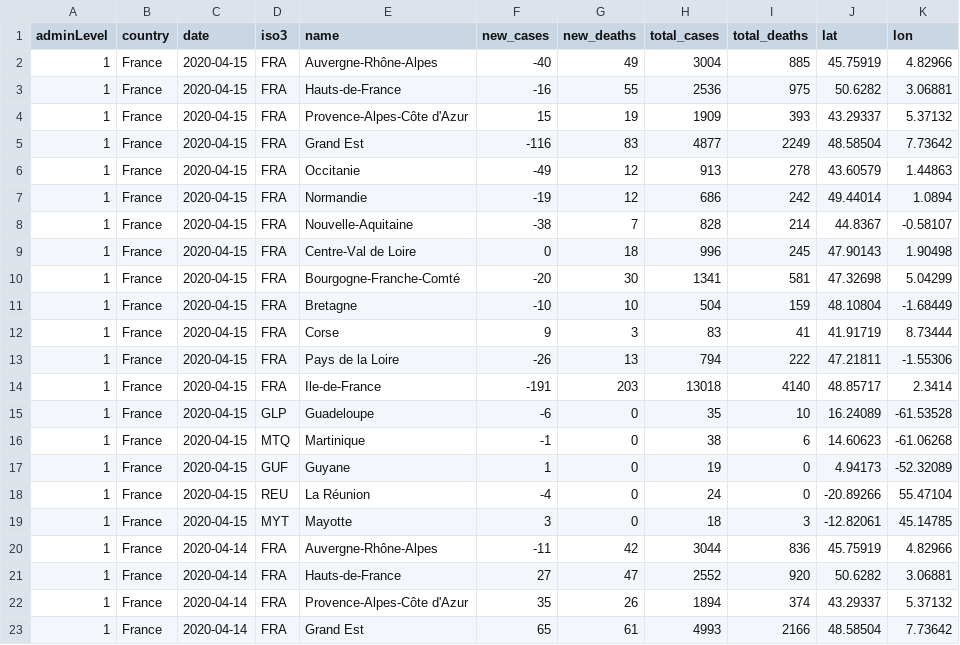
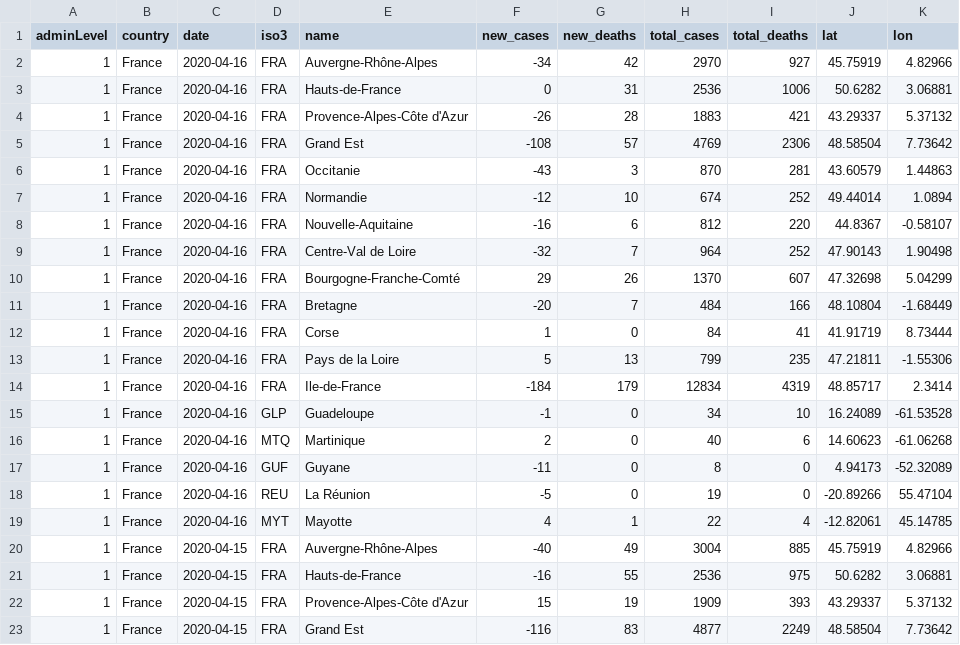
Before and after one commit to feamen/covid19-France, a CSV file: latest_region.csv, drawn as a sheet; only a part is shown; the shorter side is filled out with more unchanged rows; the diff names each change by its address in the sheet, - before the commit and + after, or states it on an @@ line.

```diff
--- a/latest_region.csv
+++ b/latest_region.csv
+row 2: 1 | France | 2020-04-16 | FRA | Auvergne-Rhône-Alpes | -34 | 42 | 2970 | 927 | 45.75919 | 4.82966
+row 3: 1 | France | 2020-04-16 | FRA | Hauts-de-France | 0 | 31 | 2536 | 1006 | 50.6282 | 3.06881
+row 4: 1 | France | 2020-04-16 | FRA | Provence-Alpes-Côte d'Azur | -26 | 28 | 1883 | 421 | 43.29337 | 5.37132
+row 5: 1 | France | 2020-04-16 | FRA | Grand Est | -108 | 57 | 4769 | 2306 | 48.58504 | 7.73642
+row 6: 1 | France | 2020-04-16 | FRA | Occitanie | -43 | 3 | 870 | 281 | 43.60579 | 1.44863
+row 7: 1 | France | 2020-04-16 | FRA | Normandie | -12 | 10 | 674 | 252 | 49.44014 | 1.0894
+row 8: 1 | France | 2020-04-16 | FRA | Nouvelle-Aquitaine | -16 | 6 | 812 | 220 | 44.8367 | -0.58107
+row 9: 1 | France | 2020-04-16 | FRA | Centre-Val de Loire | -32 | 7 | 964 | 252 | 47.90143 | 1.90498
+row 10: 1 | France | 2020-04-16 | FRA | Bourgogne-Franche-Comté | 29 | 26 | 1370 | 607 | 47.32698 | 5.04299
+row 11: 1 | France | 2020-04-16 | FRA | Bretagne | -20 | 7 | 484 | 166 | 48.10804 | -1.68449
+row 12: 1 | France | 2020-04-16 | FRA | Corse | 1 | 0 | 84 | 41 | 41.91719 | 8.73444
+row 13: 1 | France | 2020-04-16 | FRA | Pays de la Loire | 5 | 13 | 799 | 235 | 47.21811 | -1.55306
+row 14: 1 | France | 2020-04-16 | FRA | Ile-de-France | -184 | 179 | 12834 | 4319 | 48.85717 | 2.3414
+row 15: 1 | France | 2020-04-16 | GLP | Guadeloupe | -1 | 0 | 34 | 10 | 16.24089 | -61.53528
+row 16: 1 | France | 2020-04-16 | MTQ | Martinique | 2 | 0 | 40 | 6 | 14.60623 | -61.06268
+row 17: 1 | France | 2020-04-16 | GUF | Guyane | -11 | 0 | 8 | 0 | 4.94173 | -52.32089
+row 18: 1 | France | 2020-04-16 | REU | La Réunion | -5 | 0 | 19 | 0 | -20.89266 | 55.47104
+row 19: 1 | France | 2020-04-16 | MYT | Mayotte | 4 | 1 | 22 | 4 | -12.82061 | 45.14785
```
Also changed, not shown: 6 other files.
